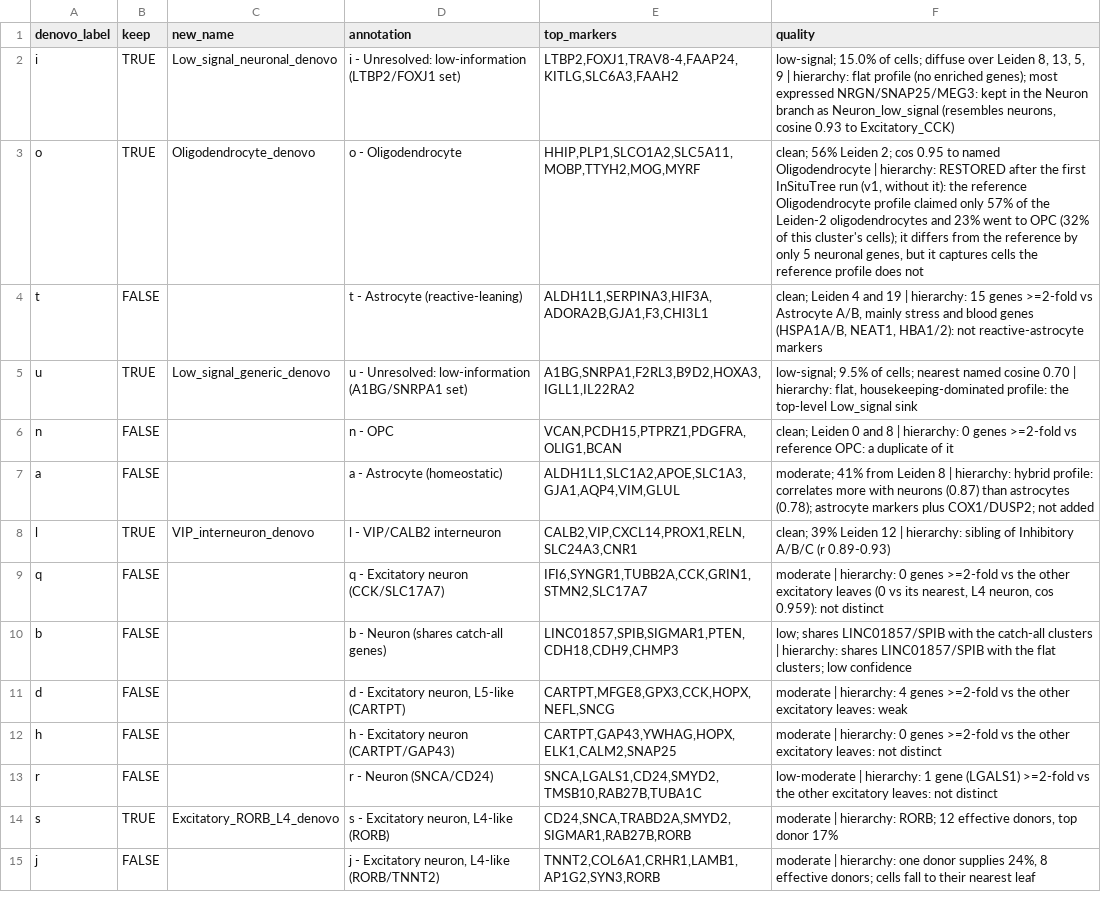
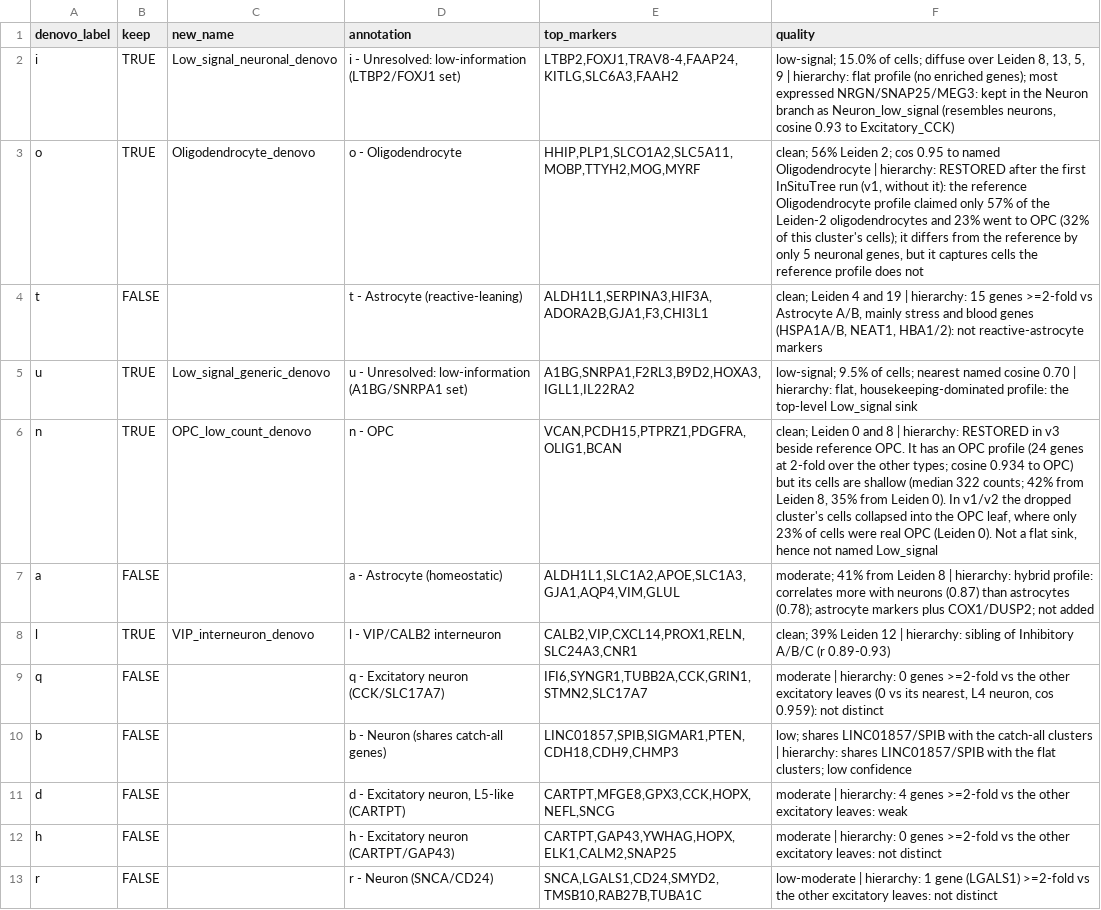
Before and after one commit to UW-BRaIN-lab/cosmx-utilities, a CSV file: pipeline/reference/denovo_annotations/stage4_k21.csv, drawn as a sheet; only a part is shown; the shorter side is filled out with more unchanged rows.

```diff
--- a/pipeline/reference/denovo_annotations/stage4_k21.csv
+++ b/pipeline/reference/denovo_annotations/stage4_k21.csv
@@ -5,3 +5,3 @@ t,FALSE,,t - Astrocyte (reactive-leaning),"ALDH1L1,SERPINA3,HIF3A,ADORA2B,GJA1,F
 u,TRUE,Low_signal_generic_denovo,u - Unresolved: low-information (A1BG/SNRPA1 set),"A1BG,SNRPA1,F2RL3,B9D2,HOXA3,IGLL1,IL22RA2","low-signal; 9.5% of cells; nearest named cosine 0.70 | hierarchy: flat, housekeeping-dominated profile: the top-level Low_signal sink"
-n,FALSE,,n - OPC,"VCAN,PCDH15,PTPRZ1,PDGFRA,OLIG1,BCAN",clean; Leiden 0 and 8 | hierarchy: 0 genes >=2-fold vs reference OPC: a duplicate of it
+n,TRUE,OPC_low_count_denovo,n - OPC,"VCAN,PCDH15,PTPRZ1,PDGFRA,OLIG1,BCAN","clean; Leiden 0 and 8 | hierarchy: RESTORED in v3 beside reference OPC. It has an OPC profile (24 genes at 2-fold over the other types; cosine 0.934 to OPC) but its cells are shallow (median 322 counts; 42% from Leiden 8, 35% from Leiden 0). In v1/v2 the dropped cluster's cells collapsed into the OPC leaf, where only 23% of cells were real OPC (Leiden 0). Not a flat sink, hence not named Low_signal"
 a,FALSE,,a - Astrocyte (homeostatic),"ALDH1L1,SLC1A2,APOE,SLC1A3,GJA1,AQP4,VIM,GLUL",moderate; 41% from Leiden 8 | hierarchy:  hybrid profile: correlates more with neurons (0.87) than astrocytes (0.78); astrocyte markers plus COX1/DUSP2; not added
```
Also changed, not shown: 4 other files.
